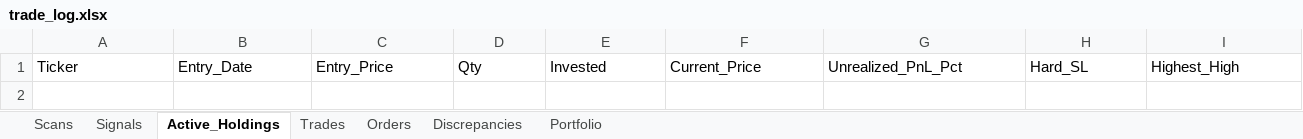
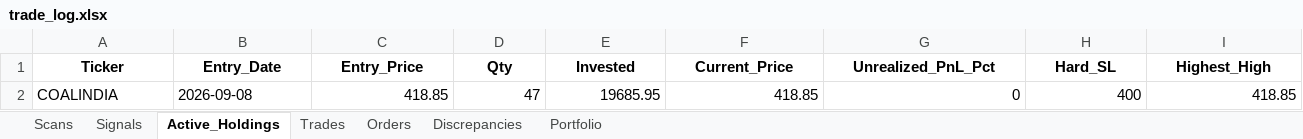
Before and after one commit to thokfoot/volatility-expansion-bot, an Excel workbook: data/trade_log.xlsx, sheet Active_Holdings, drawn as a sheet; only a part is shown; values as stored, in another font and other column widths than the file's, no borders; rows hold the shown columns only; the diff covers the shown part only; the diff names each change by its address in the sheet, - before the commit and + after, or states it on an @@ line.

```diff
--- a/data/trade_log.xlsx (sheet Active_Holdings)
+++ b/data/trade_log.xlsx (sheet Active_Holdings)
@@ A1:I1 bold: off → on, alignment: left → center @@
+row 2: COALINDIA | 2026-09-08 | 418.85 | 47 | 19685.95 | 418.85 | 0 | 400 | 418.85
```
Also changed, not shown: cell formats elsewhere in this sheet, sheet Scans, sheet Orders, sheet Trades, sheet Portfolio, sheet Signals, sheet Discrepancies, data/trade_log_india.xlsx, data/trade_log_us.xlsx, 6 other files.
